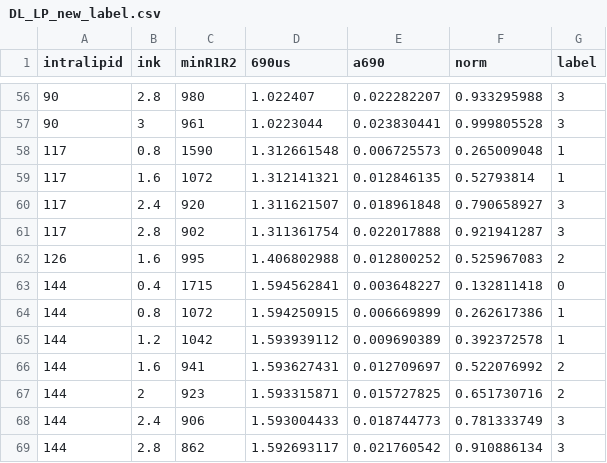
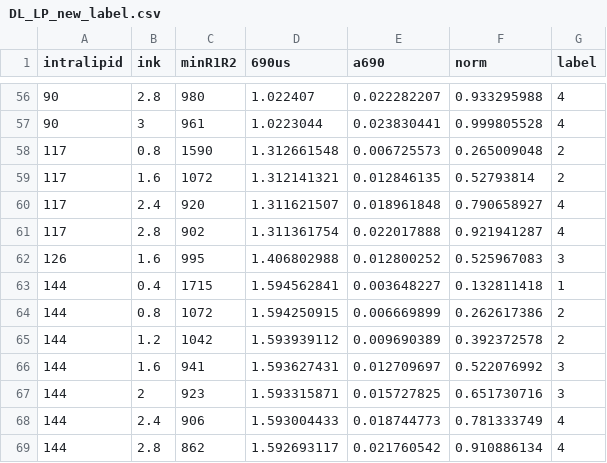
Before and after one commit to smomtahe/ai, a CSV file: DL_LP_new_label.csv, drawn as a sheet; only a part is shown, gaps mark what is left out; the diff covers the shown part only.

```diff
--- a/DL_LP_new_label.csv
+++ b/DL_LP_new_label.csv
@@ -56,14 +56,14 @@
-90,2.8,980,1.022407,0.022282207,0.933295988,3
-90,3,961,1.0223044,0.023830441,0.999805528,3
-117,0.8,1590,1.312661548,0.006725573,0.265009048,1
-117,1.6,1072,1.312141321,0.012846135,0.52793814,1
-117,2.4,920,1.311621507,0.018961848,0.790658927,3
-117,2.8,902,1.311361754,0.022017888,0.921941287,3
-126,1.6,995,1.406802988,0.012800252,0.525967083,2
-144,0.4,1715,1.594562841,0.003648227,0.132811418,0
-144,0.8,1072,1.594250915,0.006669899,0.262617386,1
-144,1.2,1042,1.593939112,0.009690389,0.392372578,1
-144,1.6,941,1.593627431,0.012709697,0.522076992,2
-144,2,923,1.593315871,0.015727825,0.651730716,2
-144,2.4,906,1.593004433,0.018744773,0.781333749,3
-144,2.8,862,1.592693117,0.021760542,0.910886134,3
+90,2.8,980,1.022407,0.022282207,0.933295988,4
+90,3,961,1.0223044,0.023830441,0.999805528,4
+117,0.8,1590,1.312661548,0.006725573,0.265009048,2
+117,1.6,1072,1.312141321,0.012846135,0.52793814,2
+117,2.4,920,1.311621507,0.018961848,0.790658927,4
+117,2.8,902,1.311361754,0.022017888,0.921941287,4
+126,1.6,995,1.406802988,0.012800252,0.525967083,3
+144,0.4,1715,1.594562841,0.003648227,0.132811418,1
+144,0.8,1072,1.594250915,0.006669899,0.262617386,2
+144,1.2,1042,1.593939112,0.009690389,0.392372578,2
+144,1.6,941,1.593627431,0.012709697,0.522076992,3
+144,2,923,1.593315871,0.015727825,0.651730716,3
+144,2.4,906,1.593004433,0.018744773,0.781333749,4
+144,2.8,862,1.592693117,0.021760542,0.910886134,4
```
Also changed, not shown: 55 edited cells elsewhere in this file.
